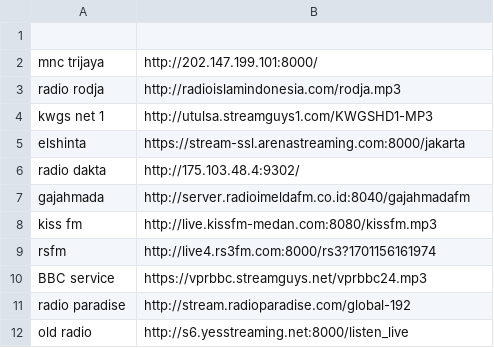
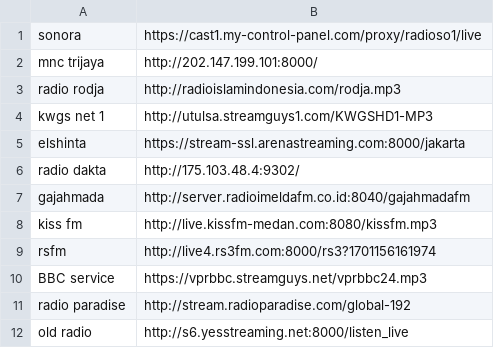
Before and after one commit to Androganz/esp32-basedradio, a CSV file: list-station-ID.csv, drawn as a sheet; the diff names each change by its address in the sheet, - before the commit and + after, or states it on an @@ line.

Commit message:
Update list-station-ID.csv

```diff
--- a/list-station-ID.csv
+++ b/list-station-ID.csv
-row 1: (empty)
+row 1: sonora | https://cast1.my-control-panel.com/proxy/radioso1/live
```
